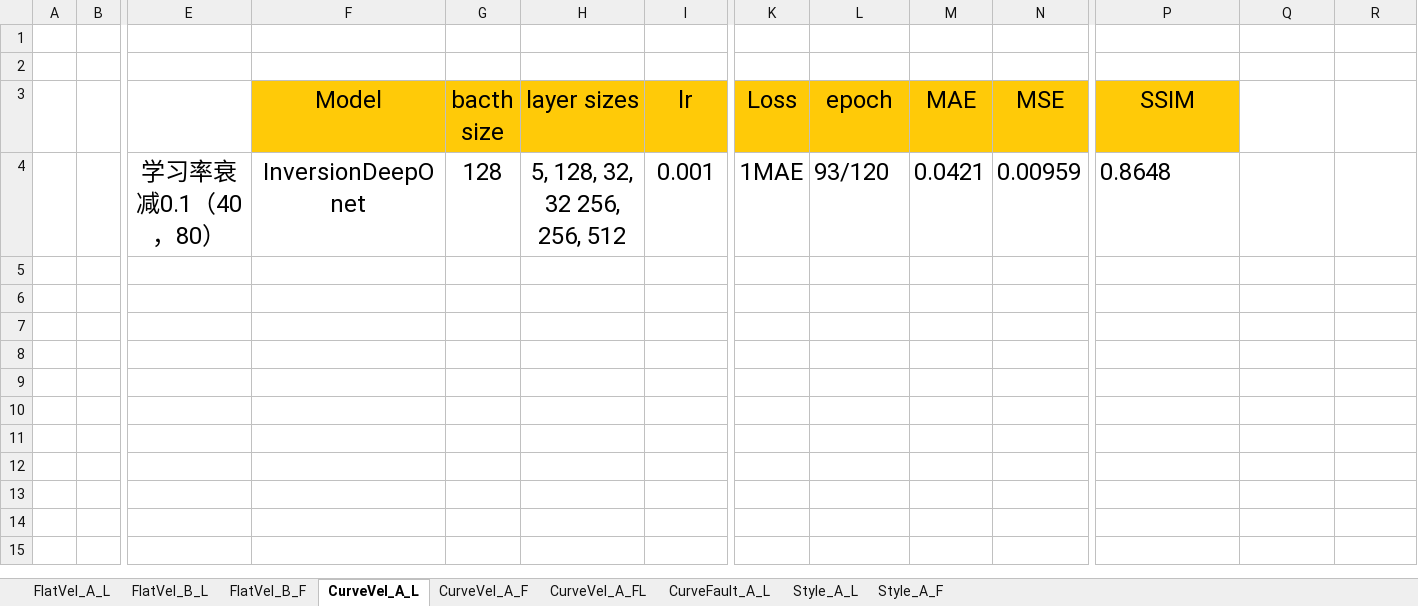
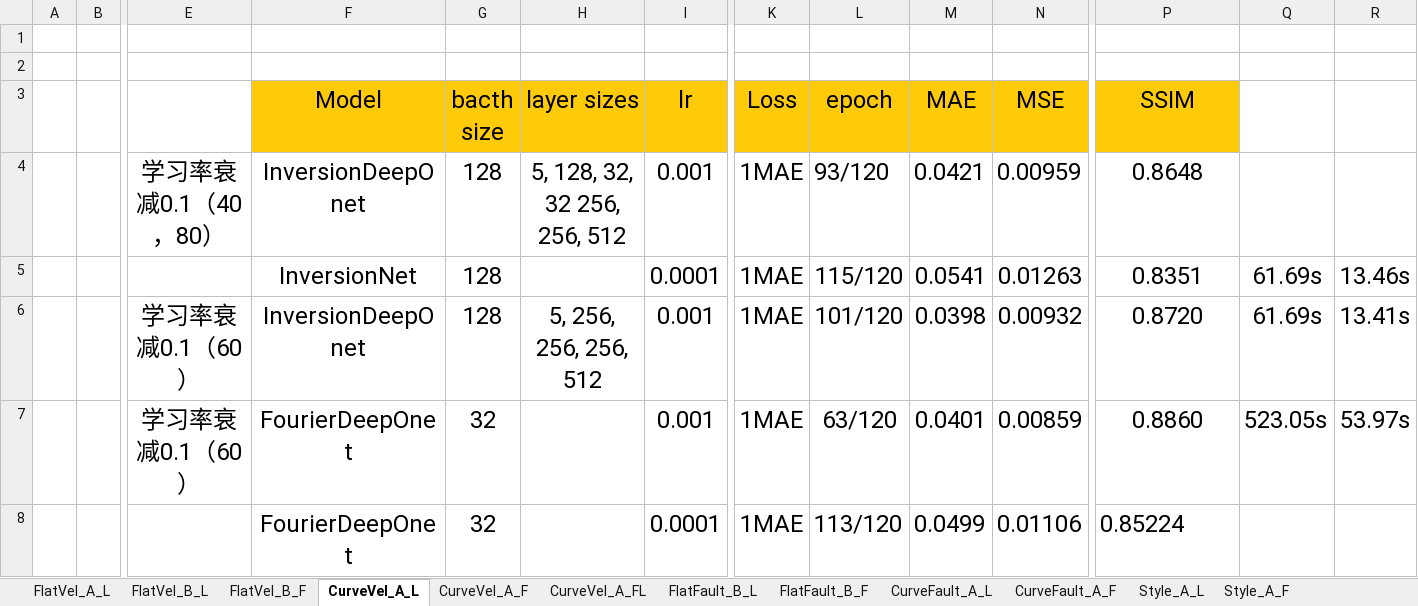
Before and after one commit to Gzkcoo/OpenFWI, an Excel workbook: experiment.xlsx, sheet CurveVel_A_L, drawn as a sheet; only a part is shown, gaps mark what is left out; values as stored, in another font and other column widths than the file's, no borders; rows hold the shown columns only; the diff names each change by its address in the sheet, - before the commit and + after, or states it on an @@ line.

```diff
--- a/experiment.xlsx (sheet CurveVel_A_L)
+++ b/experiment.xlsx (sheet CurveVel_A_L)
+sheet tab: FlatFault_B_L
+sheet tab: FlatFault_B_F
+sheet tab: CurveFault_A_F
-P4 alignment: left
+P4 alignment: center
+row 5:  |  |  | InversionNet | 128 |  | 0.0001 | 1MAE | 115/120 | 0.0541 | 0.01263 | 0.8351 | 61.69s | 13.46s
+row 6:  |  | 学习率衰减0.1（60） | InversionDeepOnet | 128 | 5, 256, 256, 256, 512 | 0.001 | 1MAE | 101/120 | 0.0398 | 0.00932 | 0.8720 | 61.69s | 13.41s
+row 7:  |  | 学习率衰减0.1（60） | FourierDeepOnet | 32 |  | 0.001 | 1MAE | 63/120 | 0.0401 | 0.00859 | 0.8860 | 523.05s | 53.97s
+row 8:  |  |  | FourierDeepOnet | 32 |  | 0.0001 | 1MAE | 113/120 | 0.0499 | 0.01106 | 0.85224
```
Also changed, not shown: sheet CurveFault_A_L, sheet CurveVel_A_F, sheet CurveVel_A_FL, sheet FlatVel_B_F, 3 other files.
